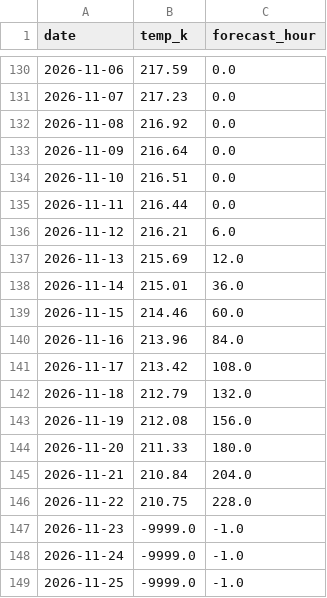
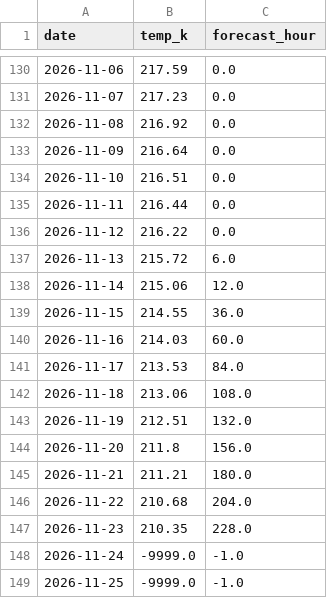
Before and after one commit to Tmik407/Kosmick-observato-, a CSV file: data/nasa-gsfc/tcap_50hpa_60_90n_ozonewatch.csv, drawn as a sheet; only a part is shown, gaps mark what is left out.

```diff
--- a/data/nasa-gsfc/tcap_50hpa_60_90n_ozonewatch.csv
+++ b/data/nasa-gsfc/tcap_50hpa_60_90n_ozonewatch.csv
@@ -135,14 +135,14 @@ date,temp_k,forecast_hour
 2026-11-11,216.44,0.0
-2026-11-12,216.21,6.0
-2026-11-13,215.69,12.0
-2026-11-14,215.01,36.0
-2026-11-15,214.46,60.0
-2026-11-16,213.96,84.0
-2026-11-17,213.42,108.0
-2026-11-18,212.79,132.0
-2026-11-19,212.08,156.0
-2026-11-20,211.33,180.0
-2026-11-21,210.84,204.0
-2026-11-22,210.75,228.0
-2026-11-23,-9999.0,-1.0
+2026-11-12,216.22,0.0
+2026-11-13,215.72,6.0
+2026-11-14,215.06,12.0
+2026-11-15,214.55,36.0
+2026-11-16,214.03,60.0
+2026-11-17,213.53,84.0
+2026-11-18,213.06,108.0
+2026-11-19,212.51,132.0
+2026-11-20,211.8,156.0
+2026-11-21,211.21,180.0
+2026-11-22,210.68,204.0
+2026-11-23,210.35,228.0
 2026-11-24,-9999.0,-1.0
```
Also changed, not shown: data/nasa-gsfc/tcap_10hpa_60_90n.csv, data/nasa-gsfc/u60_10hpa_60n.csv, 10 other files.
